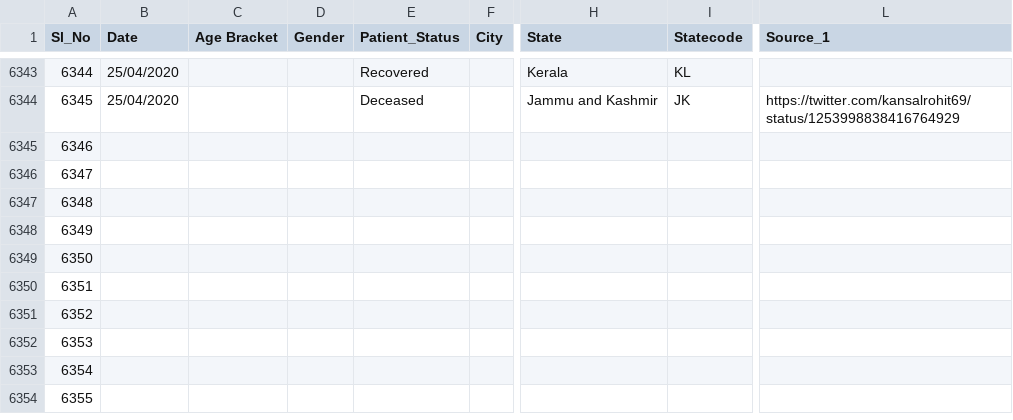
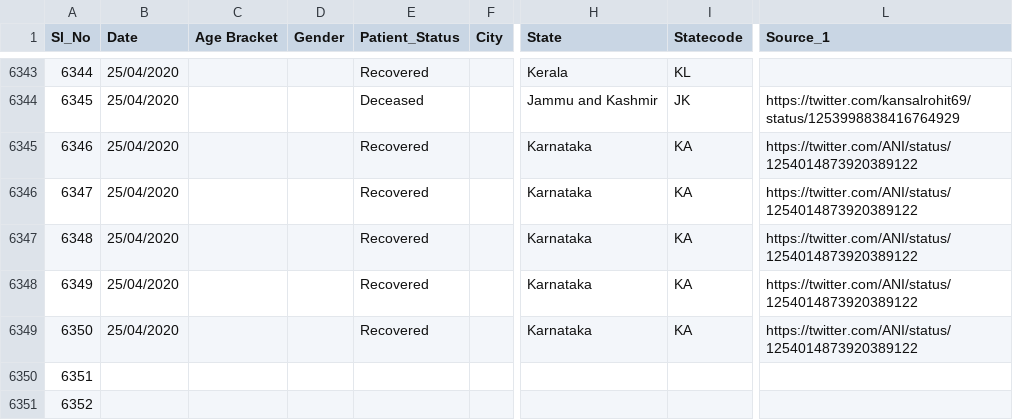
Before and after one commit to wanderingcoderr/api, a CSV file: csv/2020-04-25/death_and_recovered.csv, drawn as a sheet; only a part is shown, gaps mark what is left out; the shorter side is filled out with more unchanged rows; the diff names each change by its address in the sheet, - before the commit and + after, or states it on an @@ line.

Commit message:
data updated on - Sat Apr 25 12:11:47 UTC 2020

```diff
--- a/csv/2020-04-25/death_and_recovered.csv
+++ b/csv/2020-04-25/death_and_recovered.csv
-B6345:B6349 (Date): (empty)
+B6345:B6349 (Date): 25/04/2020
-E6345:E6349 (Patient_Status): (empty)
+E6345:E6349 (Patient_Status): Recovered
-H6345:H6349 (State): (empty)
+H6345:H6349 (State): Karnataka
-I6345:I6349 (Statecode): (empty)
+I6345:I6349 (Statecode): KA
-L6345:L6349 (Source_1): (empty)
+L6345:L6349 (Source_1): https://twitter.com/ANI/status/1254014873920389122
```
Also changed, not shown: csv/2020-04-25/death_and_recovered2.csv, csv/2020-04-25/state_wise.csv, 22 other files.
